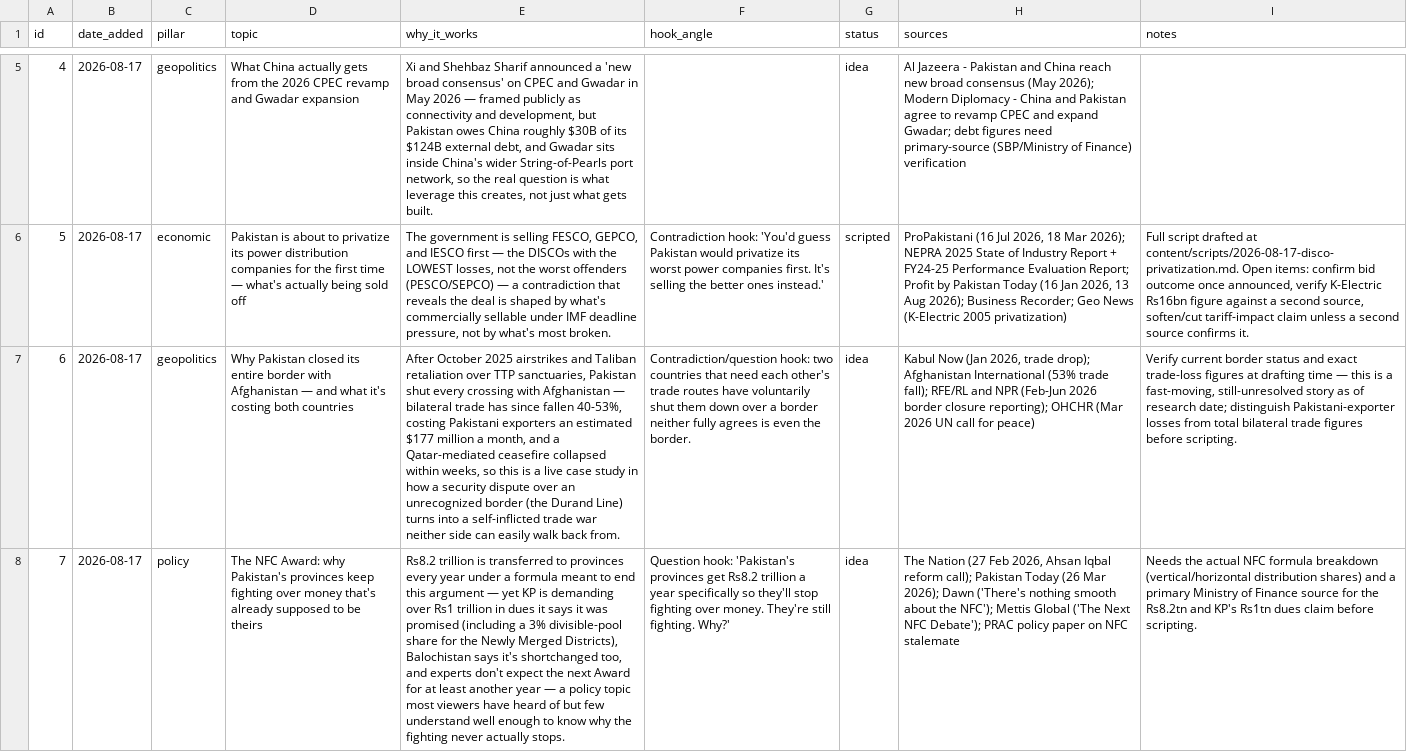
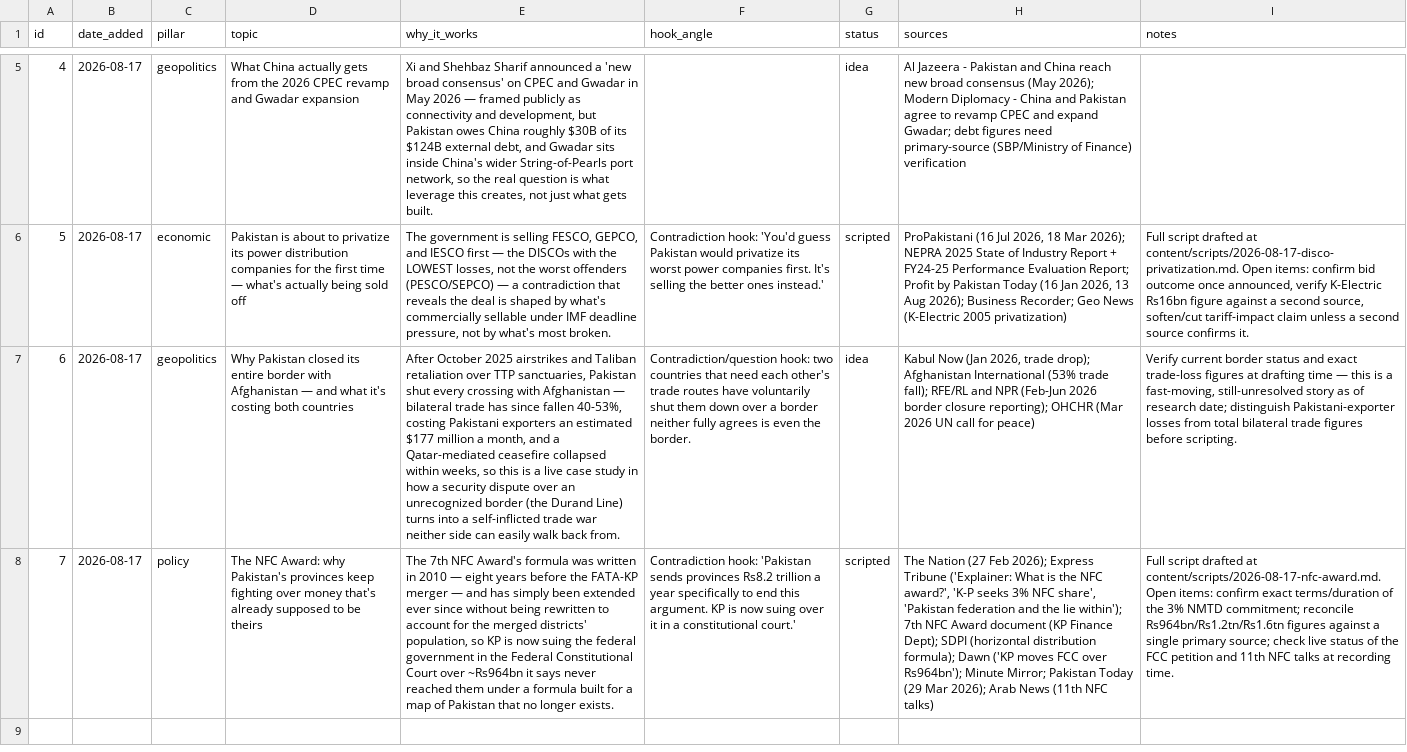
Before and after one commit to ramchand100/Decode-Pakistan-, a CSV file: content/topics.csv, drawn as a sheet; only a part is shown, gaps mark what is left out; the diff names each change by its address in the sheet, - before the commit and + after, or states it on an @@ line.

```diff
--- a/content/topics.csv
+++ b/content/topics.csv
-E8 (why_it_works): Rs8.2 trillion is transferred to provinces every year under a formula meant to end this argument — yet KP is demanding over Rs1 trillion in dues it says it was promised (including a 3% divisible-pool share for the Newly Merged Districts), Balochistan says it's shortchanged too, and experts don't expect the next Award for at least another year — a policy topic most viewers have heard of but few understand well enough to know why the fighting never actually stops.
+E8 (why_it_works): The 7th NFC Award's formula was written in 2010 — eight years before the FATA-KP merger — and has simply been extended ever since without being rewritten to account for the merged districts' population, so KP is now suing the federal government in the Federal Constitutional Court over ~Rs964bn it says never reached them under a formula built for a map of Pakistan that no longer exists.
-F8 (hook_angle): Question hook: 'Pakistan's provinces get Rs8.2 trillion a year specifically so they'll stop fighting over money. They're still fighting. Why?'
+F8 (hook_angle): Contradiction hook: 'Pakistan sends provinces Rs8.2 trillion a year specifically to end this argument. KP is now suing over it in a constitutional court.'
-G8 (status): idea
+G8 (status): scripted
-H8 (sources): …(27 Feb 2026, Ahsan Iqbal reform call); Pakistan Today (26 Mar 2026); Dawn ('There's nothing smooth about the NFC'); Mettis Global ('The Next NFC Debate'); PRAC policy paper on NFC stalemate
+H8 (sources): …(27 Feb 2026); Express Tribune ('Explainer: What is the NFC award?', 'K-P seeks 3% NFC share', 'Pakistan federation and the lie within'); 7th NFC Award document (KP Finance Dept); SDPI (horizontal distribution formula); Dawn ('KP moves FCC over Rs964bn'); Minute Mirror; Pakistan Today (29 Mar 2026); Arab News (11th NFC talks)
-I8 (notes): Needs the actual NFC formula breakdown (vertical/horizontal distribution shares) and a primary Ministry of Finance source for the Rs8.2tn and KP's Rs1tn dues claim before scripting.
+I8 (notes): Full script drafted at content/scripts/2026-08-17-nfc-award.md. Open items: confirm exact terms/duration of the 3% NMTD commitment; reconcile Rs964bn/Rs1.2tn/Rs1.6tn figures against a single primary source; check live status of the FCC petition and 11th NFC talks at recording time.
```
Also changed, not shown: 1 other file.
